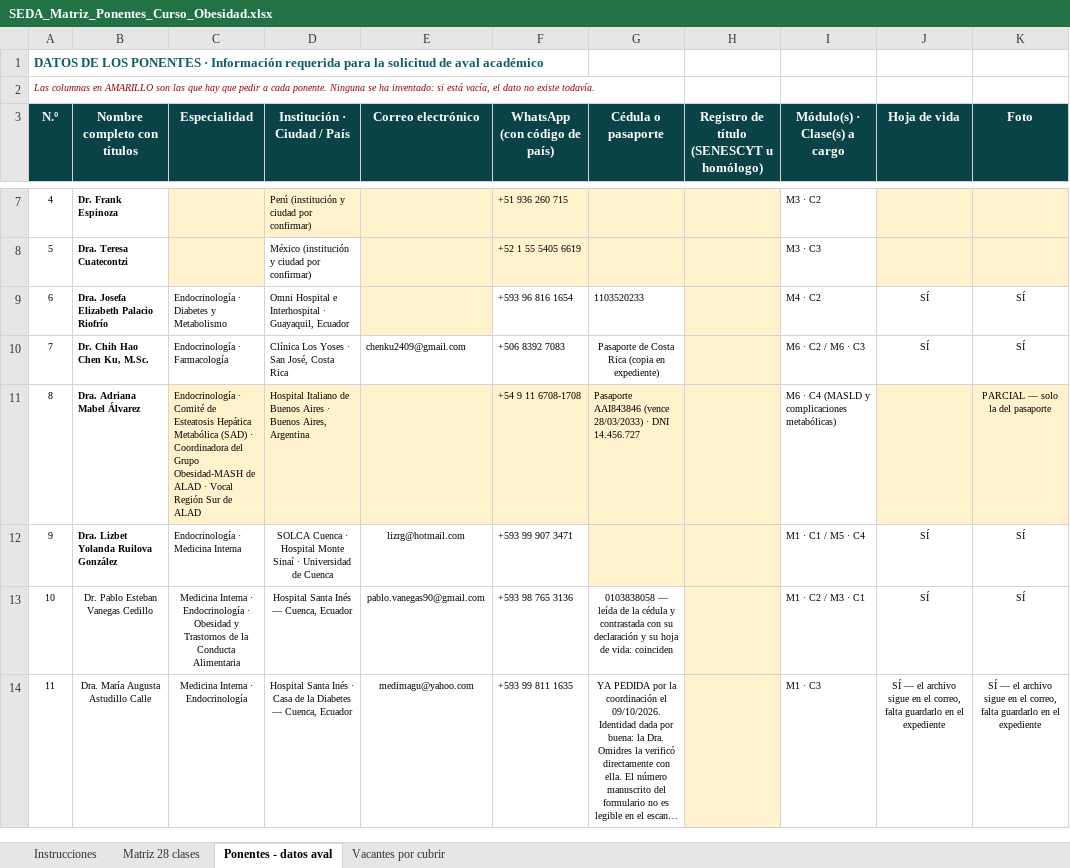
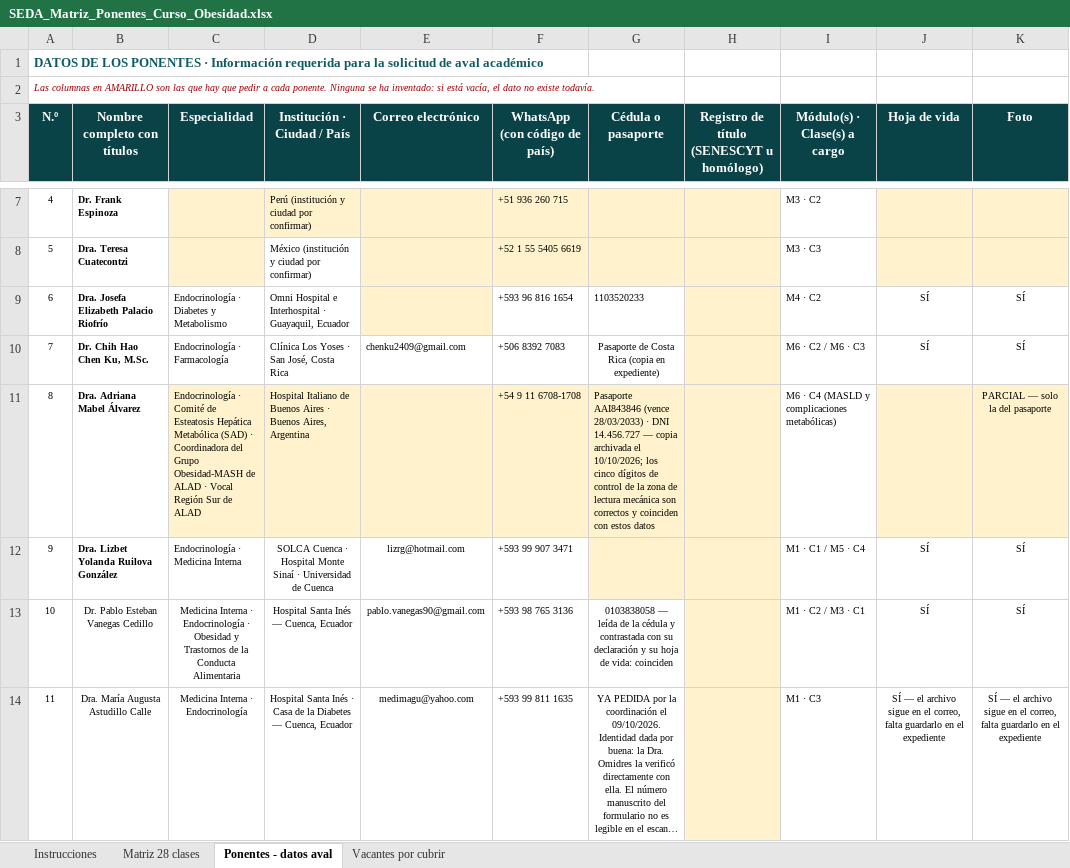
Before and after one commit to Dra-Omidres/Academic-, an Excel workbook: curso-obesidad-seda/SEDA_Matriz_Ponentes_Curso_Obesidad.xlsx, sheet Ponentes - datos aval, drawn as a sheet; only a part is shown, gaps mark what is left out; long unchanged cells end in …; values as stored, in another font and other column widths than the file's, no borders; the diff names each change by its address in the sheet, - before the commit and + after, or states it on an @@ line.

```diff
--- a/curso-obesidad-seda/SEDA_Matriz_Ponentes_Curso_Obesidad.xlsx (sheet Ponentes - datos aval)
+++ b/curso-obesidad-seda/SEDA_Matriz_Ponentes_Curso_Obesidad.xlsx (sheet Ponentes - datos aval)
-G11 (Cédula o pasaporte): …DNI 14.456.727
+G11 (Cédula o pasaporte): …DNI 14.456.727 — copia archivada el 10/10/2026; los cinco dígitos de control de la zona de lectura mecánica son correctos y coinciden con estos datos
```
Also changed, not shown: 2 other files.
